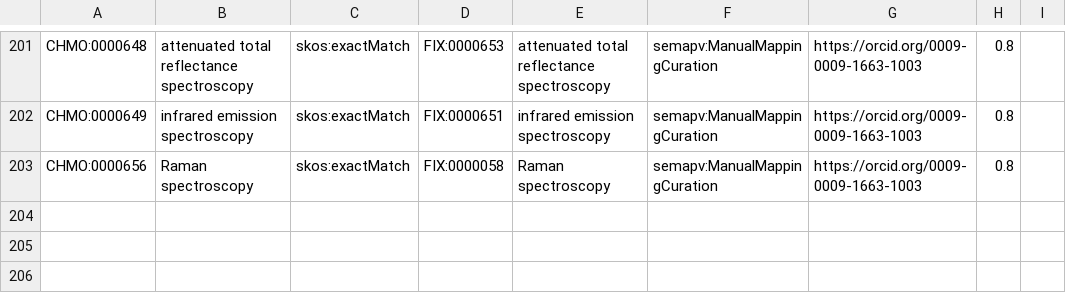
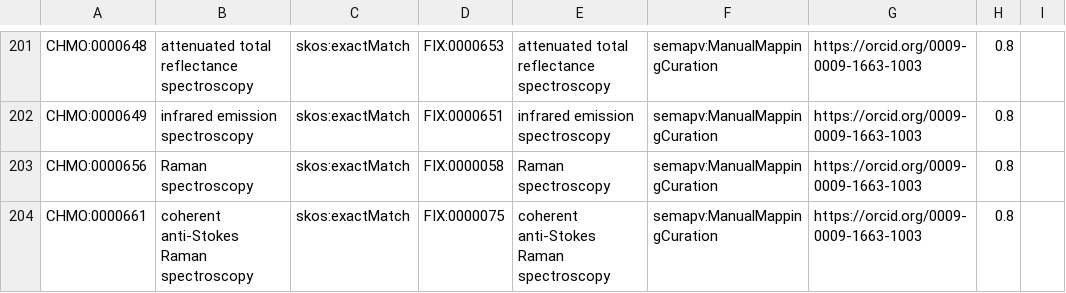
Before and after one commit to NFDI4Chem/rsc-cmo, a TSV file: src/mappings/fix-mappings.tsv, drawn as a sheet; only a part is shown, gaps mark what is left out; the diff names each change by its address in the sheet, - before the commit and + after, or states it on an @@ line.

Commit message:
Added CHMO:0000661 to fix mapping

```diff
--- a/src/mappings/fix-mappings.tsv
+++ b/src/mappings/fix-mappings.tsv
+row 204: CHMO:0000661 | coherent anti-Stokes Raman spectroscopy | skos:exactMatch | FIX:0000075 | coherent anti-Stokes Raman spectroscopy | semapv:ManualMappingCuration | https://orcid.org/0009-0009-1663-1003 | 0.8
```
